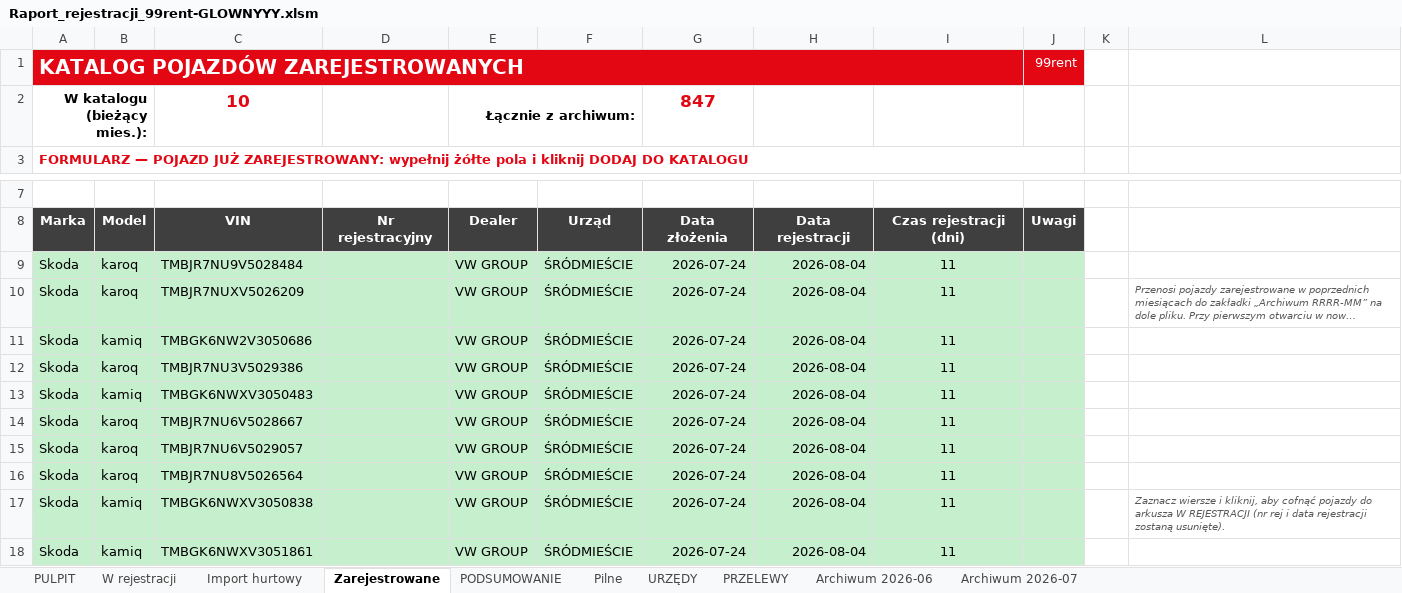
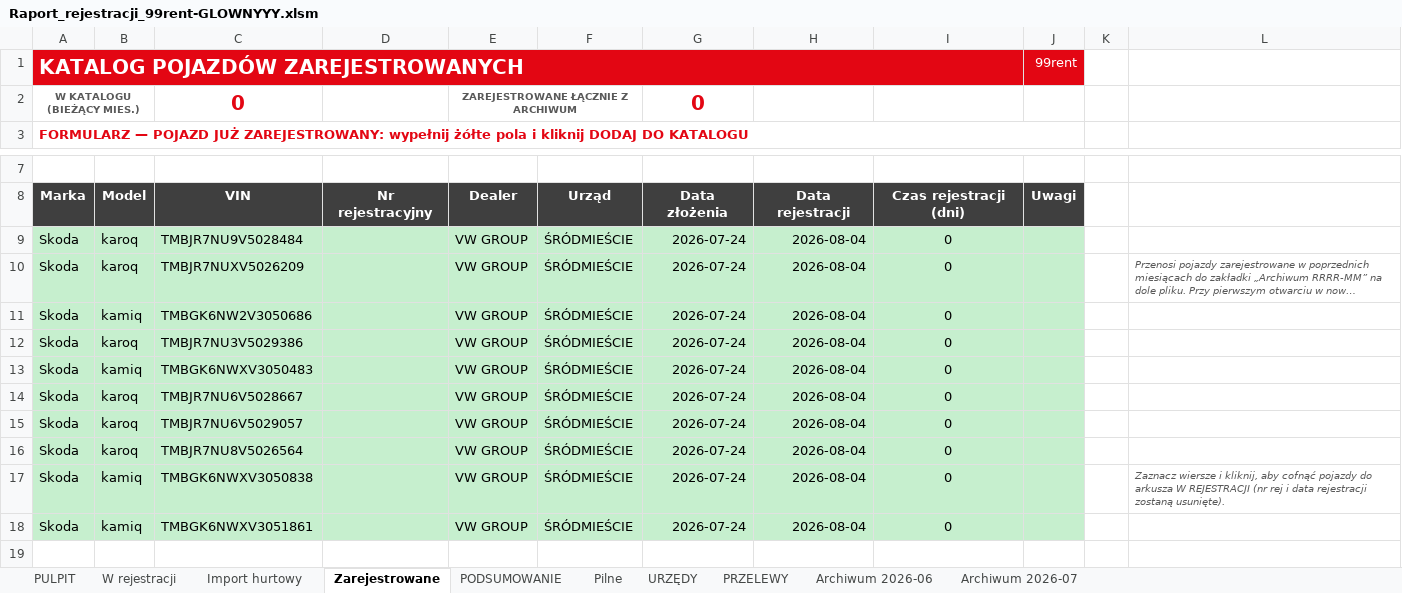
Before and after one commit to figaszewskioskar-ux/plik-rejestracji, an Excel workbook: Raport_rejestracji_99rent-GLOWNYYY.xlsm, sheet Zarejestrowane, drawn as a sheet; only a part is shown, gaps mark what is left out; long unchanged cells end in …; values as stored, in another font and other column widths than the file's, no borders; charts and pictures and conditional formats not drawn; removed rows and columns are numbered as before the commit, all else as after; the diff names each change by its address in the sheet, - before the commit and + after, or states it on an @@ line.

```diff
--- a/Raport_rejestracji_99rent-GLOWNYYY.xlsm (sheet Zarejestrowane)
+++ b/Raport_rejestracji_99rent-GLOWNYYY.xlsm (sheet Zarejestrowane)
-row 2: W katalogu (bieżący mies.): |  | 10 |  | Łącznie z archiwum: |  | 847
+row 2: W KATALOGU (BIEŻĄCY MIES.) |  | 0 |  | ZAREJESTROWANE ŁĄCZNIE Z ARCHIWUM |  | 0
-I9:I18: 11
+I9:I18: 0
```
Also changed, not shown: sheet PODSUMOWANIE, sheet W rejestracji, sheet PULPIT, charts or pictures, 1 other file.
